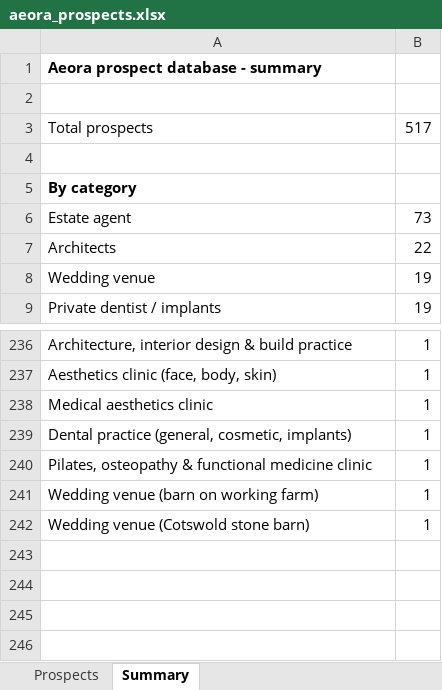
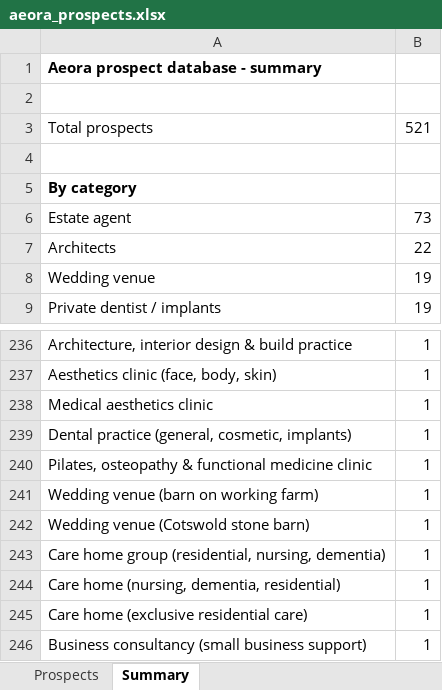
Before and after one commit to houghtonstudioco-afk/Houghton-property-partners, an Excel workbook: prospects/aeora_prospects.xlsx, sheet Summary, drawn as a sheet; only a part is shown, gaps mark what is left out; values as stored, in another font and other column widths than the file's, no borders; the diff names each change by its address in the sheet, - before the commit and + after, or states it on an @@ line.

```diff
--- a/prospects/aeora_prospects.xlsx (sheet Summary)
+++ b/prospects/aeora_prospects.xlsx (sheet Summary)
-B3: 517
+B3: 521
+row 243: Care home group (residential, nursing, dementia) | 1
+row 244: Care home (nursing, dementia, residential) | 1
+row 245: Care home (exclusive residential care) | 1
+row 246: Business consultancy (small business support) | 1
```
Also changed, not shown: sheet Prospects, 2 other files.
